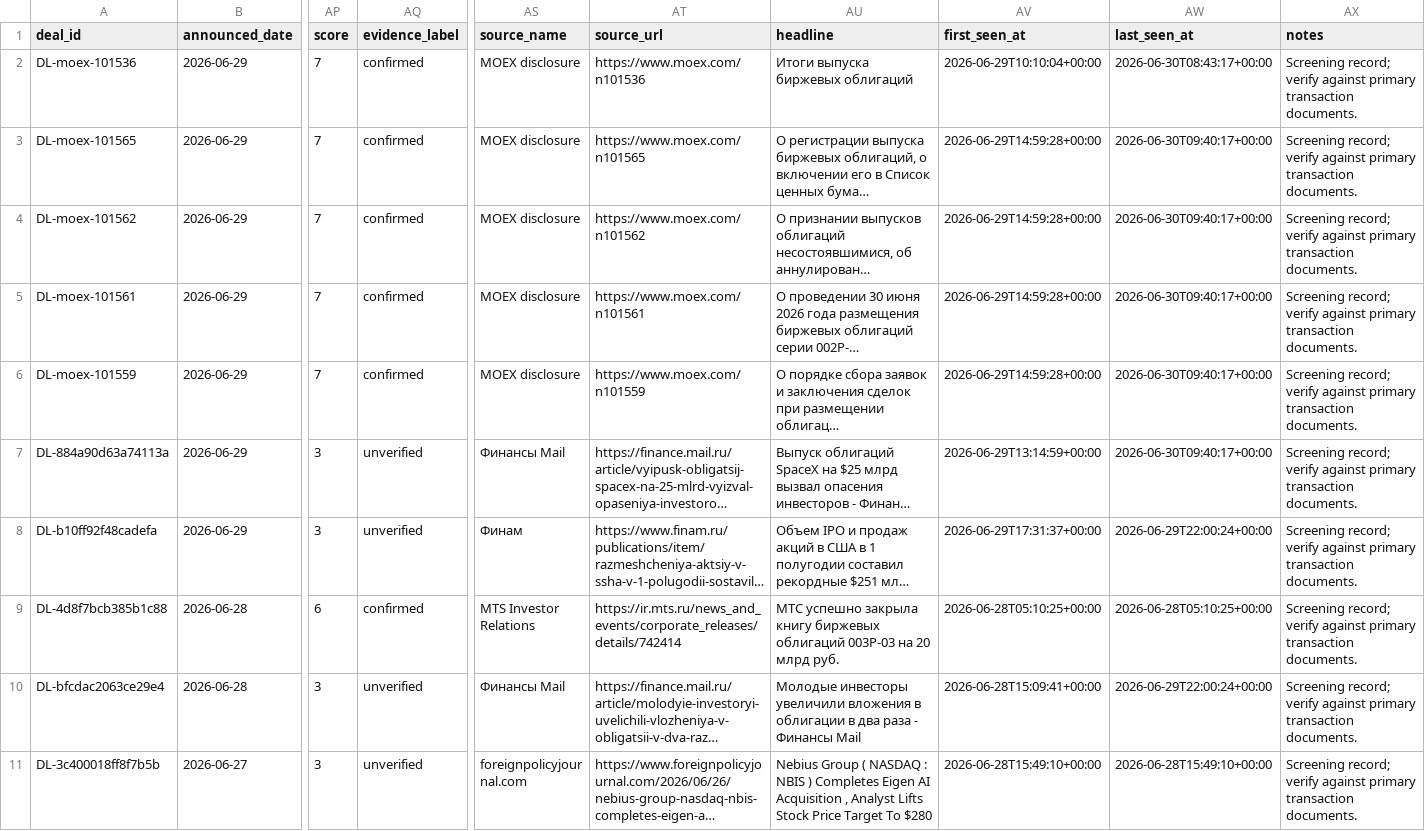
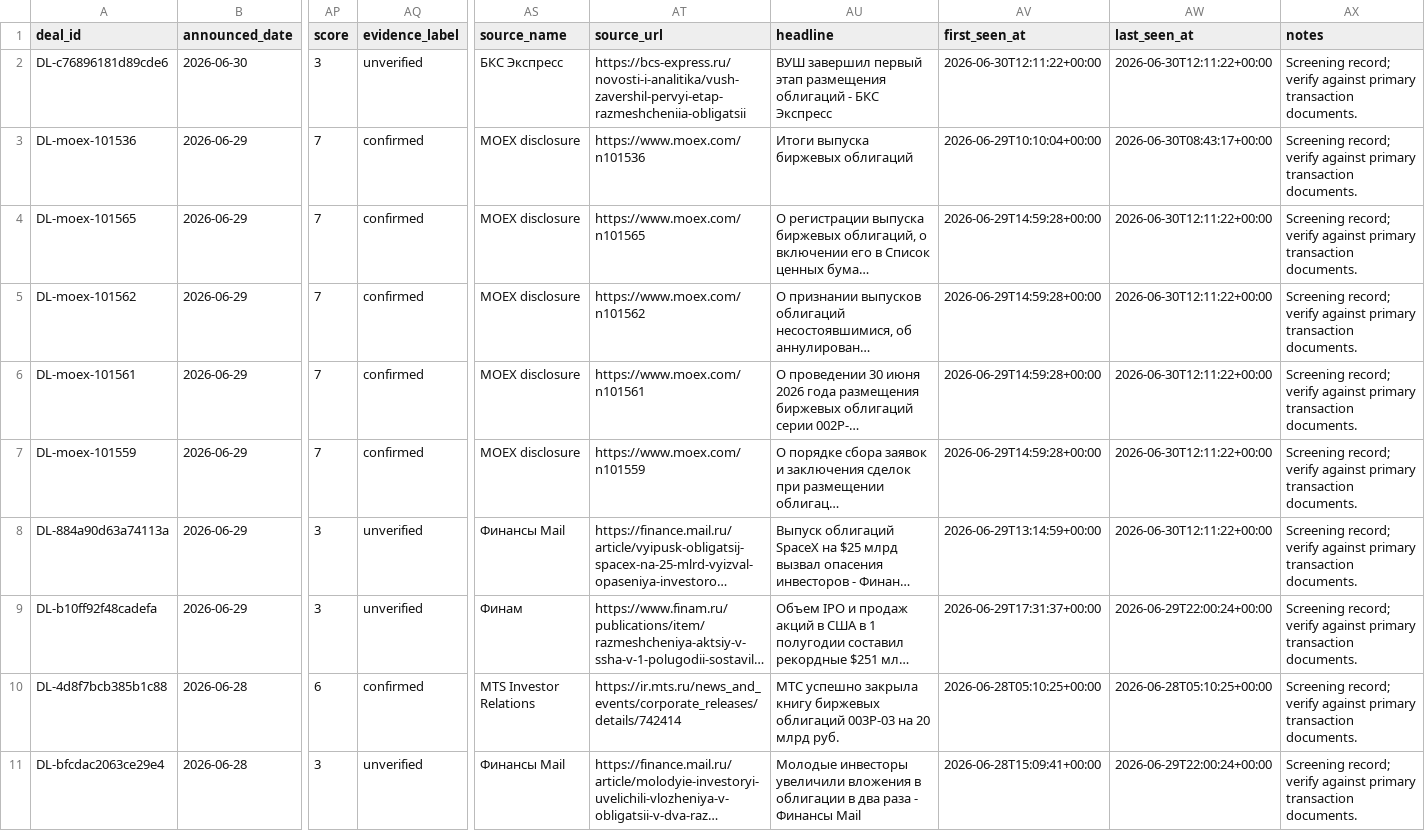
Before and after one commit to irisaurum/deal-markets-copilot, a CSV file: output/precedent_transactions.csv, drawn as a sheet; only a part is shown, gaps mark what is left out; the shorter side is filled out with more unchanged rows; long unchanged cells end in …; addresses are those after the commit; rows hold the shown columns only; the diff covers the shown part only; the diff names each change by its address in the sheet, - before the commit and + after, or states it on an @@ line.

```diff
--- a/output/precedent_transactions.csv
+++ b/output/precedent_transactions.csv
+row 2: DL-c76896181d89cde6 | 2026-06-30 | 3 | unverified | БКС Экспресс | https://bcs-express.ru/novosti-i-analitika/vush-zavershil-pervyi-etap-razmeshcheniia-obligatsii | ВУШ завершил первый этап размещения облигаций - БКС Экспресс | 2026-06-30T12:11:22+00:00 | 2026-06-30T12:11:22+00:00 | Screening record; verify against primary transaction documents.
-AW4:AW8 (last_seen_at): 2026-06-30T09:40:17+00:00
+AW4:AW8 (last_seen_at): 2026-06-30T12:11:22+00:00
```
Also changed, not shown: 27 edited cells elsewhere in this file, 3 other files.
